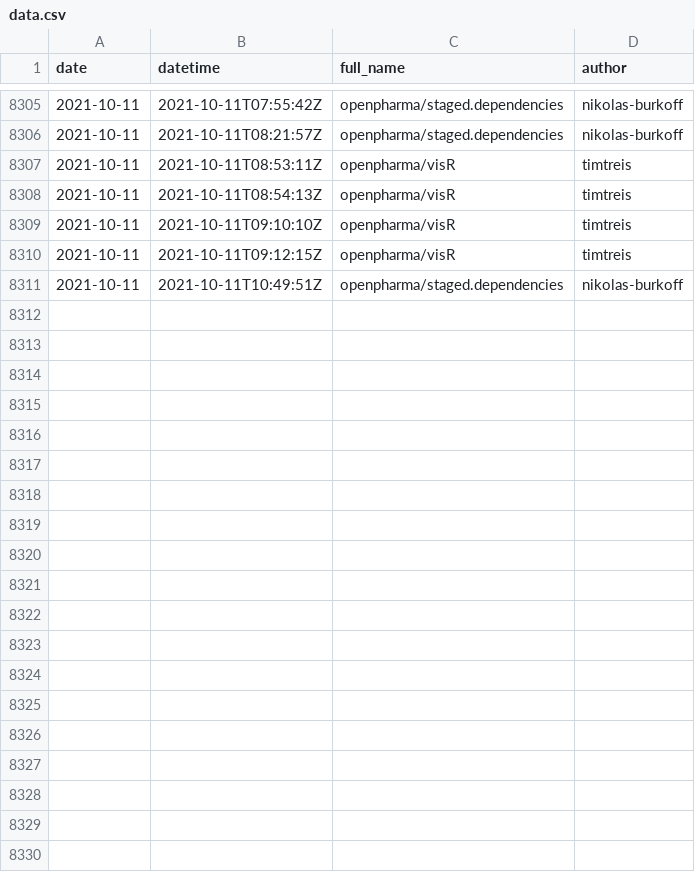
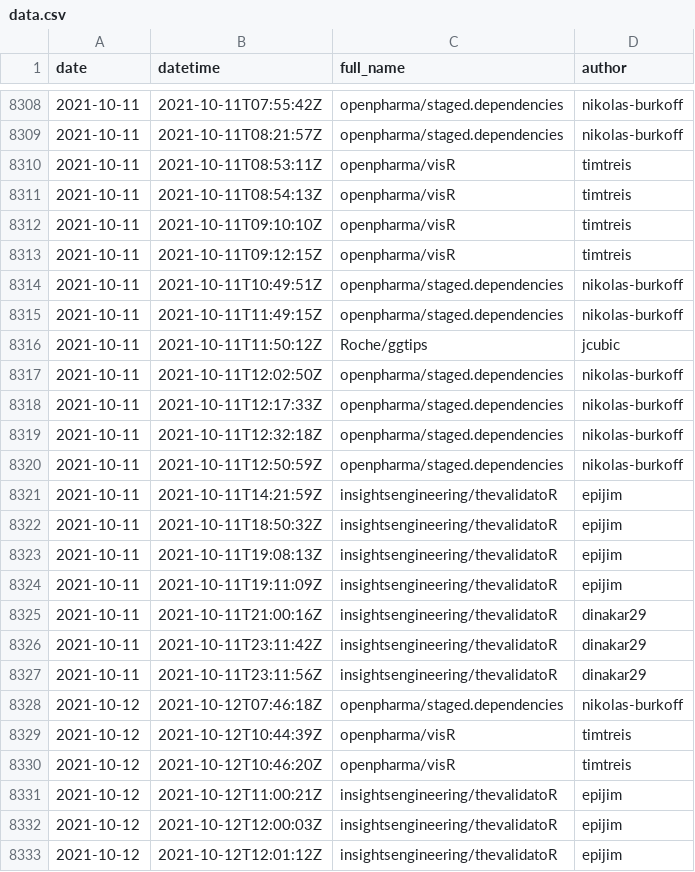
Before and after one commit to openpharma/openpharma_log, a CSV file: all-commits/data.csv, drawn as a sheet; only a part is shown, gaps mark what is left out; the diff covers the shown part only.

Commit message:
update all-commits

```diff
--- a/all-commits/data.csv
+++ b/all-commits/data.csv
@@ -8311 +8314,20 @@
 2021-10-11,"2021-10-11T10:49:51Z","openpharma/staged.dependencies","nikolas-burkoff"
+2021-10-11,"2021-10-11T11:49:15Z","openpharma/staged.dependencies","nikolas-burkoff"
+2021-10-11,"2021-10-11T11:50:12Z","Roche/ggtips","jcubic"
+2021-10-11,"2021-10-11T12:02:50Z","openpharma/staged.dependencies","nikolas-burkoff"
+2021-10-11,"2021-10-11T12:17:33Z","openpharma/staged.dependencies","nikolas-burkoff"
+2021-10-11,"2021-10-11T12:32:18Z","openpharma/staged.dependencies","nikolas-burkoff"
+2021-10-11,"2021-10-11T12:50:59Z","openpharma/staged.dependencies","nikolas-burkoff"
+2021-10-11,"2021-10-11T14:21:59Z","insightsengineering/thevalidatoR","epijim"
+2021-10-11,"2021-10-11T18:50:32Z","insightsengineering/thevalidatoR","epijim"
+2021-10-11,"2021-10-11T19:08:13Z","insightsengineering/thevalidatoR","epijim"
+2021-10-11,"2021-10-11T19:11:09Z","insightsengineering/thevalidatoR","epijim"
+2021-10-11,"2021-10-11T21:00:16Z","insightsengineering/thevalidatoR","dinakar29"
+2021-10-11,"2021-10-11T23:11:42Z","insightsengineering/thevalidatoR","dinakar29"
+2021-10-11,"2021-10-11T23:11:56Z","insightsengineering/thevalidatoR","dinakar29"
+2021-10-12,"2021-10-12T07:46:18Z","openpharma/staged.dependencies","nikolas-burkoff"
+2021-10-12,"2021-10-12T10:44:39Z","openpharma/visR","timtreis"
+2021-10-12,"2021-10-12T10:46:20Z","openpharma/visR","timtreis"
+2021-10-12,"2021-10-12T11:00:21Z","insightsengineering/thevalidatoR","epijim"
+2021-10-12,"2021-10-12T12:00:03Z","insightsengineering/thevalidatoR","epijim"
+2021-10-12,"2021-10-12T12:01:12Z","insightsengineering/thevalidatoR","epijim"
```
Also changed, not shown: 13 added rows elsewhere in this file, 3 other files.
